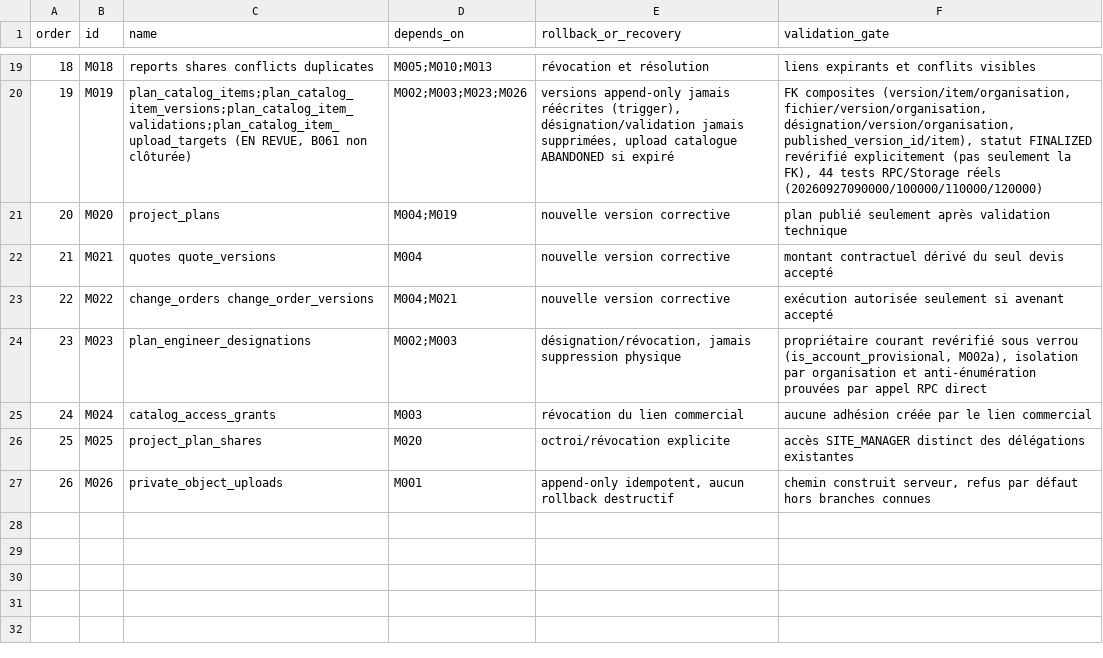
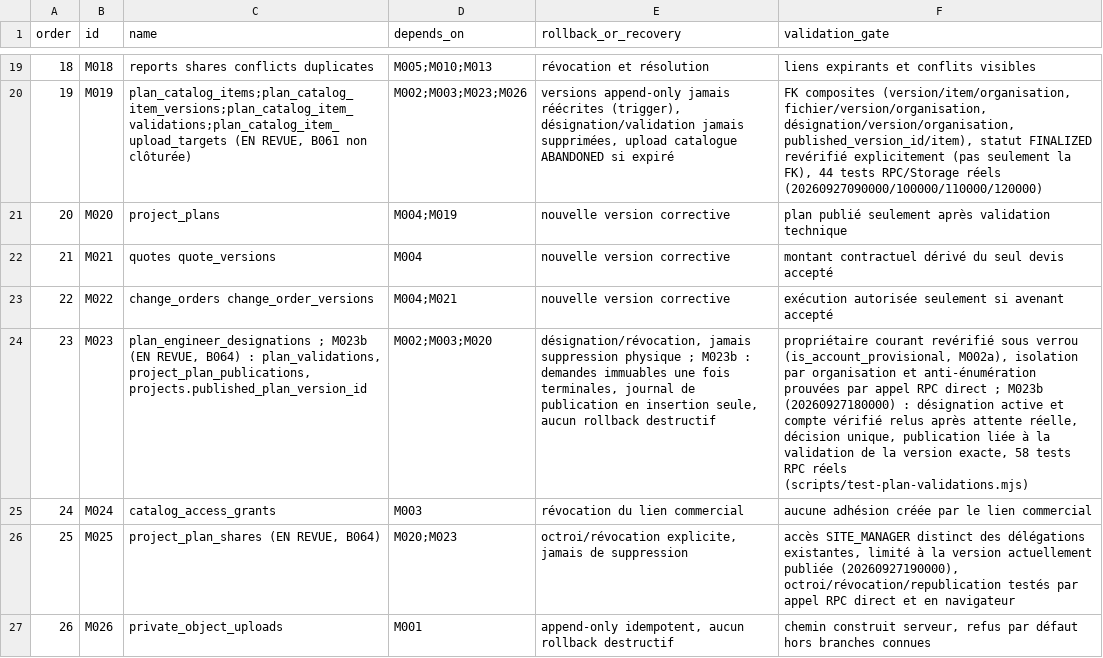
Before and after one commit to oumartata/ChantierLive, a CSV file: MIGRATION_ORDER.csv, drawn as a sheet; only a part is shown, gaps mark what is left out; the diff names each change by its address in the sheet, - before the commit and + after, or states it on an @@ line.

```diff
--- a/MIGRATION_ORDER.csv
+++ b/MIGRATION_ORDER.csv
-C24 (name): plan_engineer_designations
+C24 (name): plan_engineer_designations ; M023b (EN REVUE, B064) : plan_validations, project_plan_publications, projects.published_plan_version_id
-D24 (depends_on): M002;M003
+D24 (depends_on): M002;M003;M020
-E24 (rollback_or_recovery): …suppression physique
+E24 (rollback_or_recovery): …suppression physique ; M023b : demandes immuables une fois terminales, journal de publication en insertion seule, aucun rollback destructif
-F24 (validation_gate): …RPC direct
+F24 (validation_gate): …RPC direct ; M023b (20260927180000) : désignation active et compte vérifié relus après attente réelle, décision unique, publication liée à la validation de la version exacte, 58 tests RPC réels (scripts/test-plan-validations.mjs)
-C26 (name): project_plan_shares
+C26 (name): project_plan_shares (EN REVUE, B064)
-D26 (depends_on): M020
+D26 (depends_on): M020;M023
-E26 (rollback_or_recovery): octroi/révocation explicite
+E26 (rollback_or_recovery): octroi/révocation explicite, jamais de suppression
-F26 (validation_gate): …des délégations existantes
+F26 (validation_gate): …des délégations existantes, limité à la version actuellement publiée (20260927190000), octroi/révocation/republication testés par appel RPC direct et en navigateur
```
Also changed, not shown: DATABASE_TABLES.csv, 4 other files.
